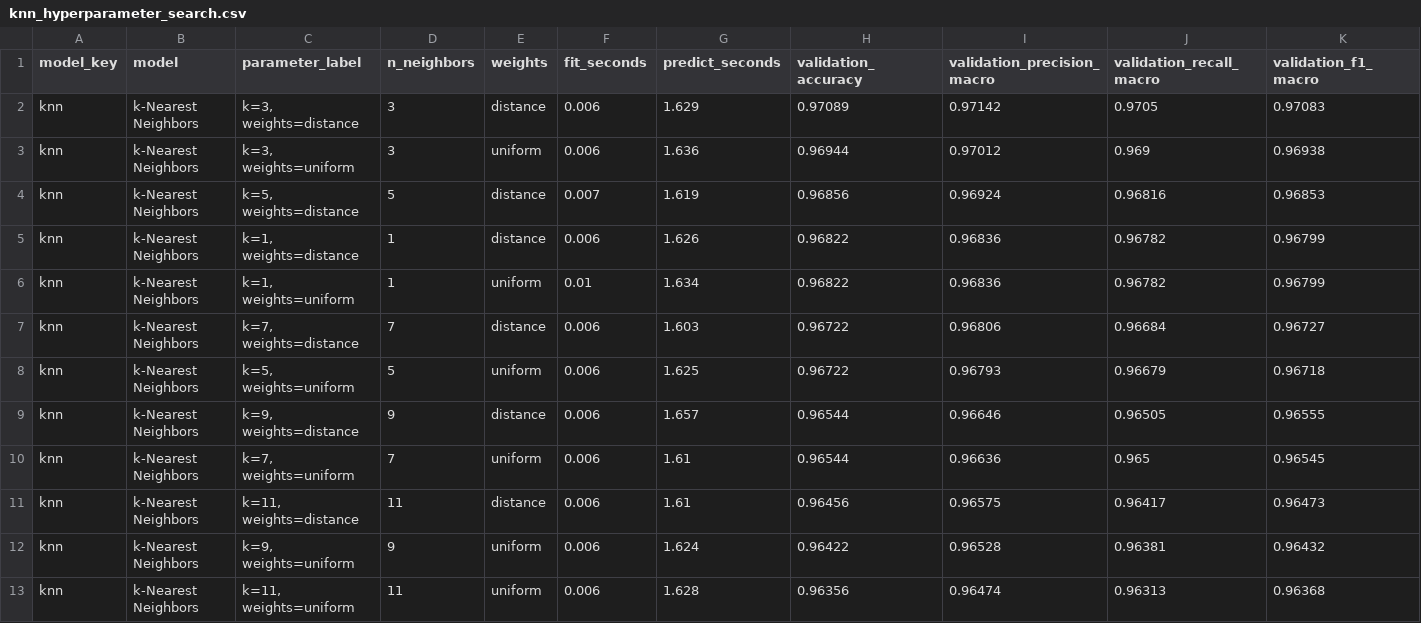
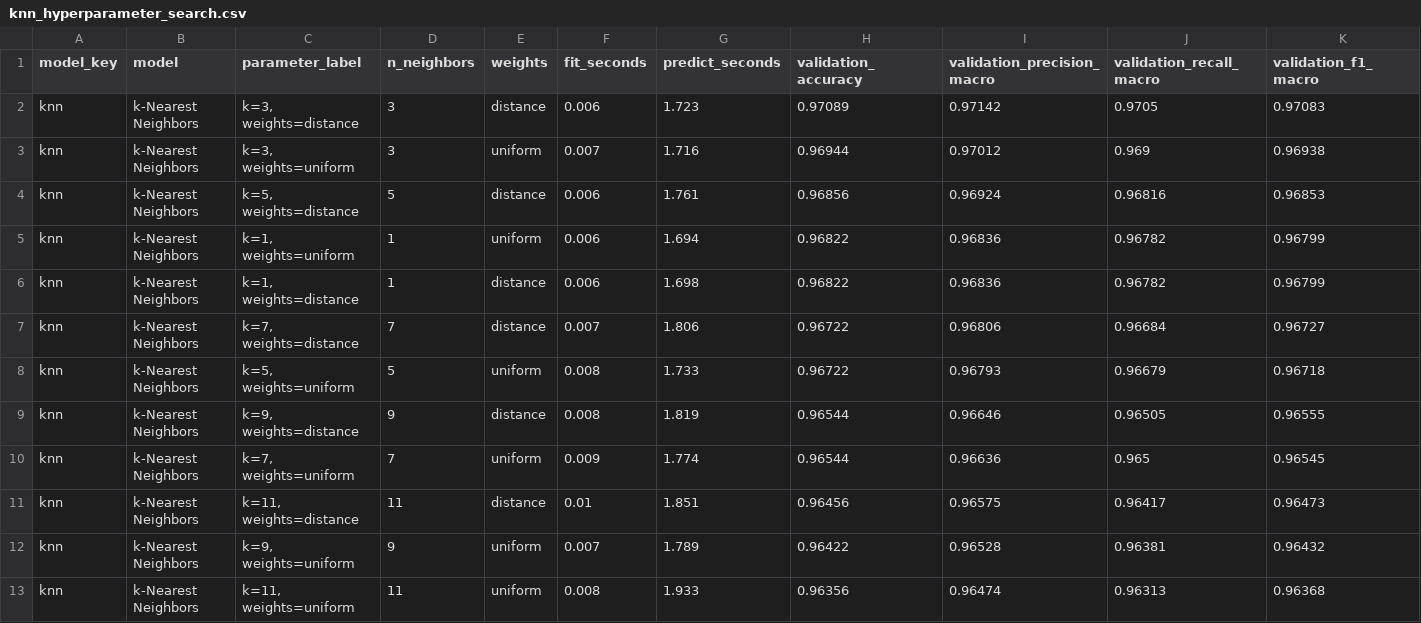
Before and after one commit to NomadZhang/MSI5102, a CSV file: artifacts/results/knn_hyperparameter_search.csv, drawn as a sheet.

Commit message:
Add PCA benchmarking artifacts

```diff
--- a/artifacts/results/knn_hyperparameter_search.csv
+++ b/artifacts/results/knn_hyperparameter_search.csv
@@ -1,13 +1,13 @@
 model_key,model,parameter_label,n_neighbors,weights,fit_seconds,predict_seconds,validation_accuracy,validation_precision_macro,validation_recall_macro,validation_f1_macro
-knn,k-Nearest Neighbors,"k=3, weights=distance",3,distance,0.006,1.629,0.97089,0.97142,0.9705,0.97083
-knn,k-Nearest Neighbors,"k=3, weights=uniform",3,uniform,0.006,1.636,0.96944,0.97012,0.969,0.96938
-knn,k-Nearest Neighbors,"k=5, weights=distance",5,distance,0.007,1.619,0.96856,0.96924,0.96816,0.96853
-knn,k-Nearest Neighbors,"k=1, weights=distance",1,distance,0.006,1.626,0.96822,0.96836,0.96782,0.96799
-knn,k-Nearest Neighbors,"k=1, weights=uniform",1,uniform,0.01,1.634,0.96822,0.96836,0.96782,0.96799
-knn,k-Nearest Neighbors,"k=7, weights=distance",7,distance,0.006,1.603,0.96722,0.96806,0.96684,0.96727
-knn,k-Nearest Neighbors,"k=5, weights=uniform",5,uniform,0.006,1.625,0.96722,0.96793,0.96679,0.96718
-knn,k-Nearest Neighbors,"k=9, weights=distance",9,distance,0.006,1.657,0.96544,0.96646,0.96505,0.96555
-knn,k-Nearest Neighbors,"k=7, weights=uniform",7,uniform,0.006,1.61,0.96544,0.96636,0.965,0.96545
-knn,k-Nearest Neighbors,"k=11, weights=distance",11,distance,0.006,1.61,0.96456,0.96575,0.96417,0.96473
-knn,k-Nearest Neighbors,"k=9, weights=uniform",9,uniform,0.006,1.624,0.96422,0.96528,0.96381,0.96432
-knn,k-Nearest Neighbors,"k=11, weights=uniform",11,uniform,0.006,1.628,0.96356,0.96474,0.96313,0.96368
+knn,k-Nearest Neighbors,"k=3, weights=distance",3,distance,0.006,1.723,0.97089,0.97142,0.9705,0.97083
+knn,k-Nearest Neighbors,"k=3, weights=uniform",3,uniform,0.007,1.716,0.96944,0.97012,0.969,0.96938
+knn,k-Nearest Neighbors,"k=5, weights=distance",5,distance,0.006,1.761,0.96856,0.96924,0.96816,0.96853
+knn,k-Nearest Neighbors,"k=1, weights=uniform",1,uniform,0.006,1.694,0.96822,0.96836,0.96782,0.96799
+knn,k-Nearest Neighbors,"k=1, weights=distance",1,distance,0.006,1.698,0.96822,0.96836,0.96782,0.96799
+knn,k-Nearest Neighbors,"k=7, weights=distance",7,distance,0.007,1.806,0.96722,0.96806,0.96684,0.96727
+knn,k-Nearest Neighbors,"k=5, weights=uniform",5,uniform,0.008,1.733,0.96722,0.96793,0.96679,0.96718
+knn,k-Nearest Neighbors,"k=9, weights=distance",9,distance,0.008,1.819,0.96544,0.96646,0.96505,0.96555
+knn,k-Nearest Neighbors,"k=7, weights=uniform",7,uniform,0.009,1.774,0.96544,0.96636,0.965,0.96545
+knn,k-Nearest Neighbors,"k=11, weights=distance",11,distance,0.01,1.851,0.96456,0.96575,0.96417,0.96473
+knn,k-Nearest Neighbors,"k=9, weights=uniform",9,uniform,0.007,1.789,0.96422,0.96528,0.96381,0.96432
+knn,k-Nearest Neighbors,"k=11, weights=uniform",11,uniform,0.008,1.933,0.96356,0.96474,0.96313,0.96368
```
Also changed, not shown: artifacts/results/logistic_regression_hyperparameter_search.csv, artifacts/results/model_metrics.csv, 11 other files.
